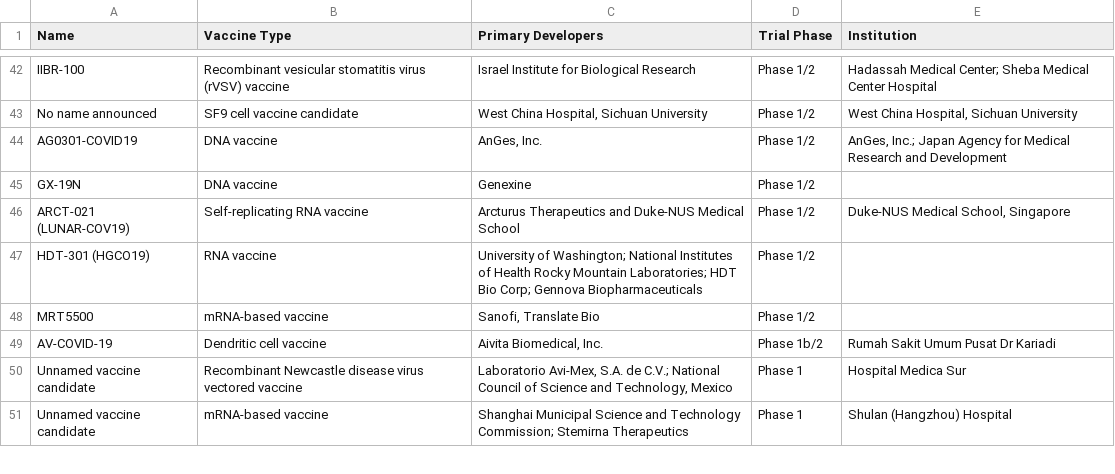
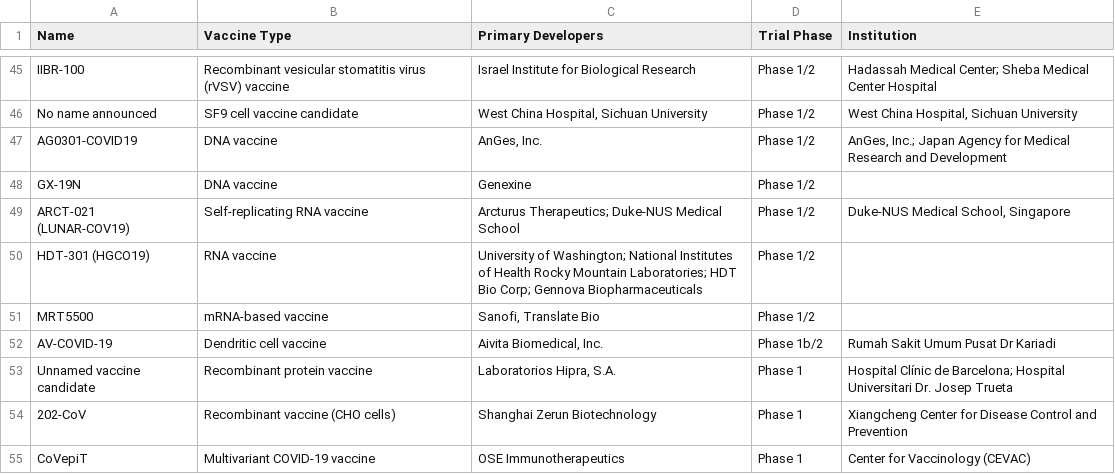
Before and after one commit to joniliu/kitsage-db, a CSV file: covid19_vaccine_tracker.csv, drawn as a sheet; only a part is shown, gaps mark what is left out; the shorter side is filled out with more unchanged rows; the diff covers the shown part only.

Commit message:
Update covid19_vaccine_tracker.csv
as of 22 Aug 2021

```diff
--- a/covid19_vaccine_tracker.csv
+++ b/covid19_vaccine_tracker.csv
@@ -46 +49 @@ GX-19N,DNA vaccine,Genexine,Phase 1/2,,
-ARCT-021 (LUNAR-COV19),Self-replicating RNA vaccine,Arcturus Therapeutics and Duke-NUS Medical School,Phase 1/2,"Duke-NUS Medical School, Singapore",
+ARCT-021 (LUNAR-COV19),Self-replicating RNA vaccine,Arcturus Therapeutics; Duke-NUS Medical School,Phase 1/2,"Duke-NUS Medical School, Singapore"
@@ -49,0 +53,3 @@ AV-COVID-19,Dendritic cell vaccine,"Aivita Biomedical, Inc.",Phase 1b/2,Rumah Sa
+Unnamed vaccine candidate,Recombinant protein vaccine,"Laboratorios Hipra, S.A.",Phase 1,Hospital Clínic de Barcelona; Hospital Universitari Dr. Josep Trueta
+202-CoV,Recombinant vaccine (CHO cells),Shanghai Zerun Biotechnology,Phase 1,Xiangcheng Center for Disease Control and Prevention
+CoVepiT,Multivariant COVID-19 vaccine,OSE Immunotherapeutics,Phase 1,Center for Vaccinology (CEVAC)
```
Also changed, not shown: 9 added rows, 6 removed rows and 10 edited cells elsewhere in this file.
